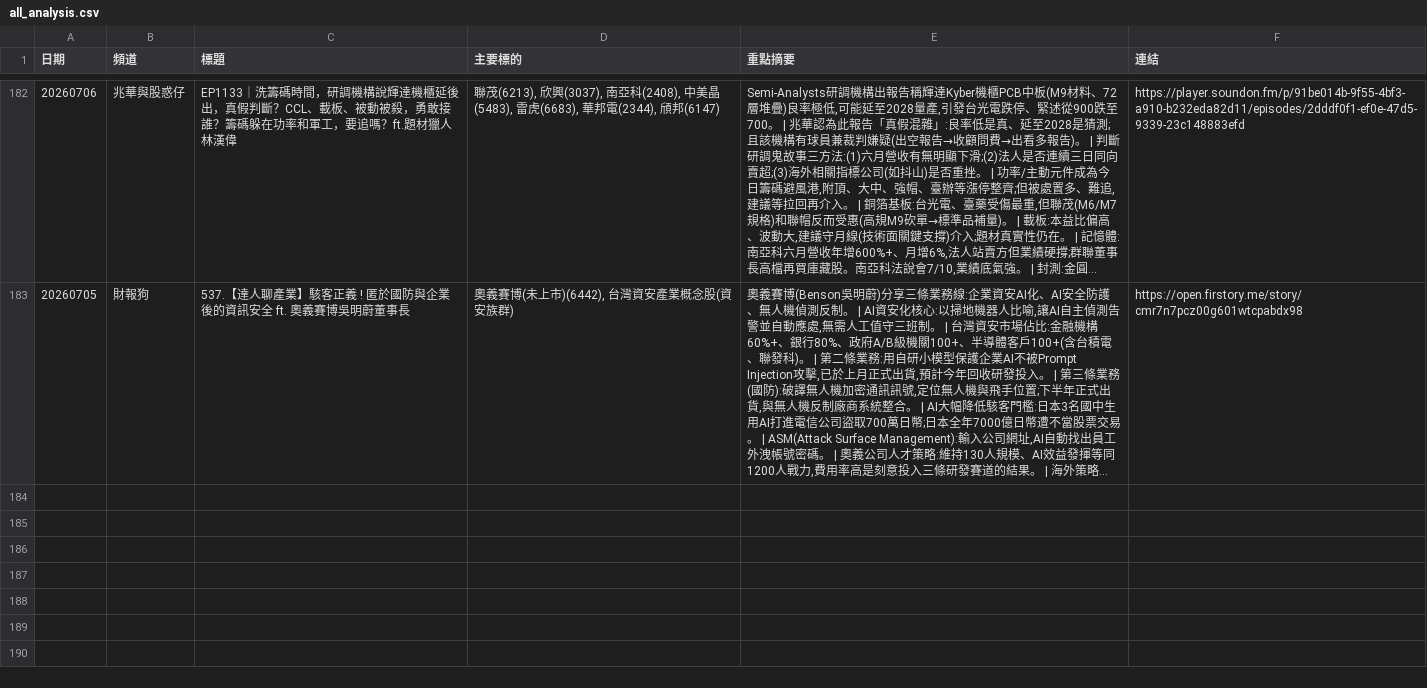
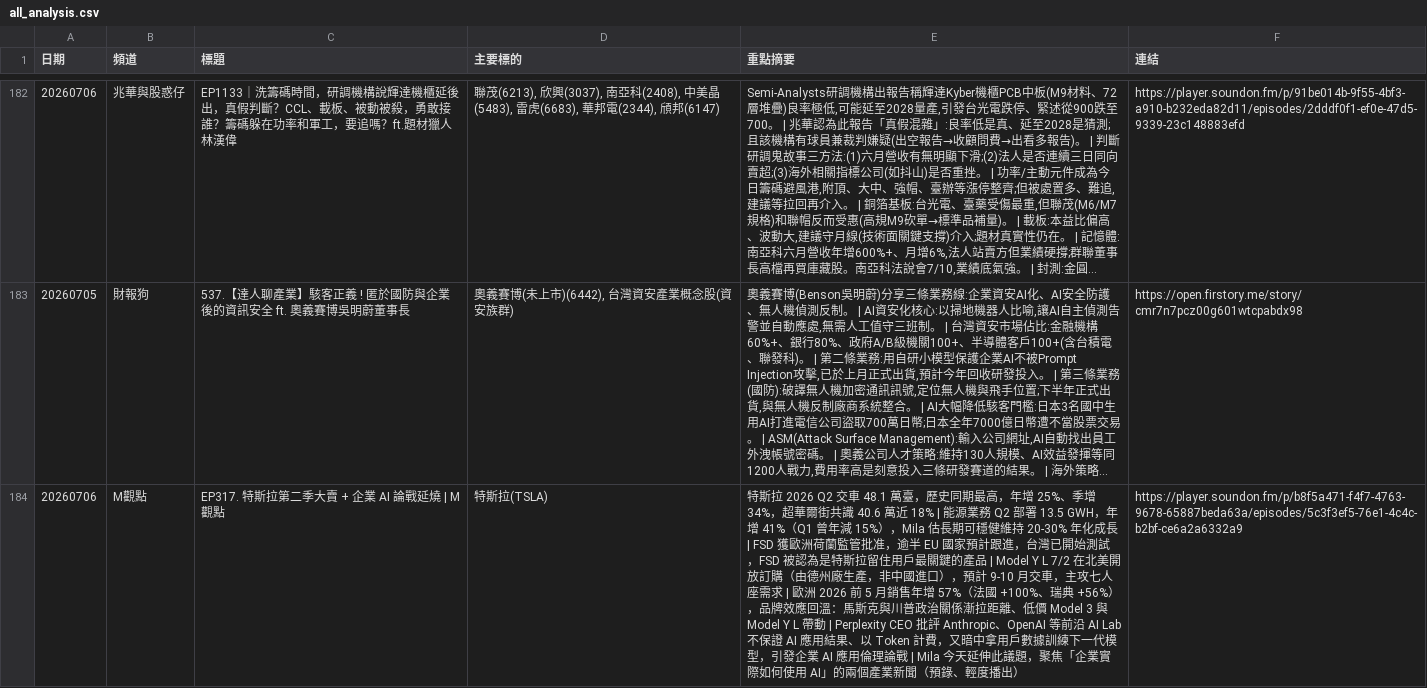
Before and after one commit to GwanlinHo/yt_podcast_analysis, a CSV file: data/all_analysis.csv, drawn as a sheet; only a part is shown, gaps mark what is left out; long unchanged cells end in …; the diff covers the shown part only; the diff names each change by its address in the sheet, - before the commit and + after, or states it on an @@ line.

```diff
--- a/data/all_analysis.csv
+++ b/data/all_analysis.csv
+row 184: 20260706 | M觀點 | EP317. 特斯拉第二季大賣 + 企業 AI 論戰延燒 | M觀點 | 特斯拉(TSLA) | 特斯拉 2026 Q2 交車 48.1 萬臺，歷史同期最高，年增 25%、季增 34%，超華爾街共識 40.6 萬近 18% | 能源業務 Q2 部署 13.5 GWH，年增 41%（Q1 曾年減 15%），Mila 估長期可穩健維持 20-30% 年化成長 | FSD 獲歐洲荷蘭監管批准，逾半 EU 國家預計跟進，台灣已開始測試，FSD 被認為是特斯拉留住用戶最關鍵的產品 | Model Y L 7/2 在北美開放訂購（由德州廠生產，非中國進口），預計 9-10 月交車，主攻七人座需求 | 歐洲 2026 前 5 月銷售年增 57%（法國 +100%、瑞典 +56%），品牌效應回溫：馬斯克與川普政治關係漸拉距離、低價 Model 3 與 Model Y L 帶動 | Perplexity CEO 批評 Anthropic、OpenAI 等前沿 AI Lab 不保證 AI 應用結果、以 Token 計費，又暗中拿用戶數據訓練下一代模型，引發企業 AI 應用倫理論戰 | Mila 今天延伸此議題，聚焦「企業實際如何使用 AI」的兩個產業新聞（預錄、輕度播出） | https://player.soundon.fm/p/b8f5a471-f4f7-4763-9678-65887beda63a/episodes/5c3f3ef5-76e1-4c4c-b2bf-ce6a2a6332a9
```
Also changed, not shown: 2 added rows elsewhere in this file, 9 other files.
